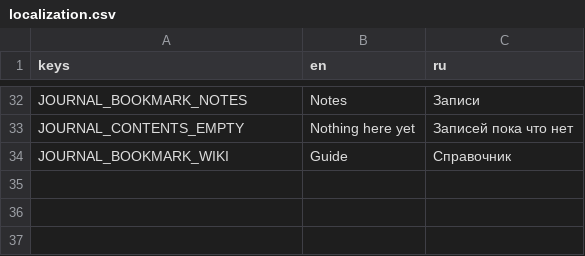
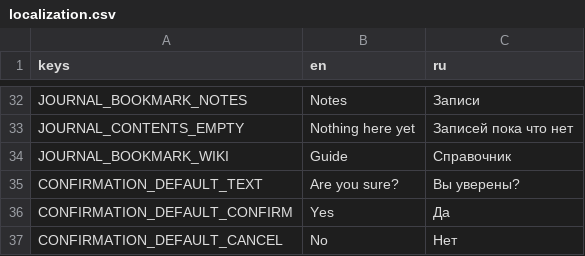
Before and after one commit to varvalamey/steel-and-salt, a CSV file: Resources/Localization/localization.csv, drawn as a sheet; only a part is shown, gaps mark what is left out; the diff names each change by its address in the sheet, - before the commit and + after, or states it on an @@ line.

Commit message:
confirmation popup

```diff
--- a/Resources/Localization/localization.csv
+++ b/Resources/Localization/localization.csv
+row 35: CONFIRMATION_DEFAULT_TEXT | Are you sure? | Вы уверены?
+row 36: CONFIRMATION_DEFAULT_CONFIRM | Yes | Да
+row 37: CONFIRMATION_DEFAULT_CANCEL | No | Нет
```
Also changed, not shown: 11 other files.
